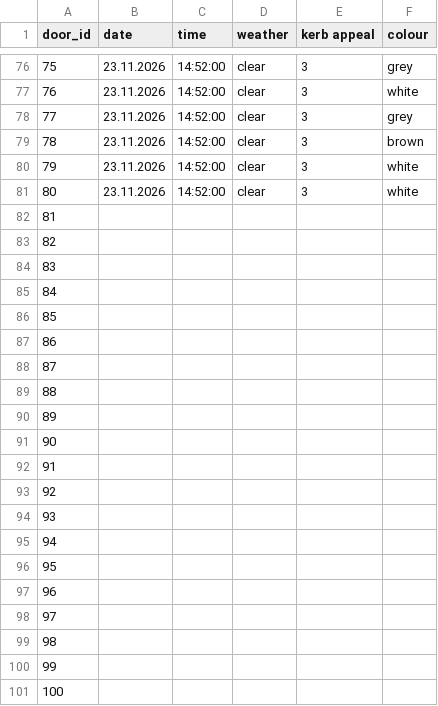
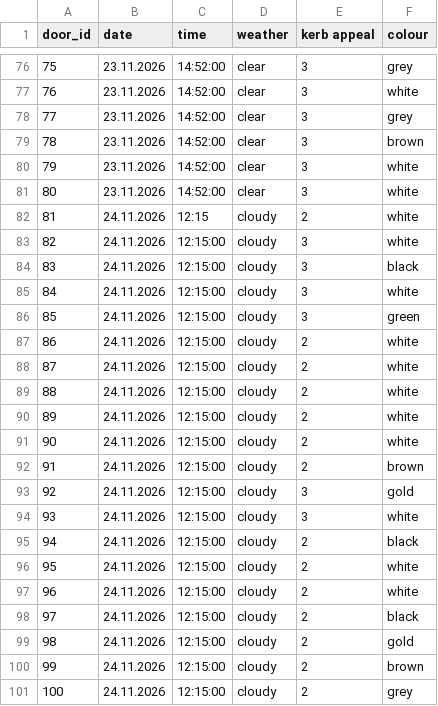
Before and after one commit to PerryKwarteng1/creative-coding-project, a CSV file: pallete_sketch/data/doors - Sheet1.csv, drawn as a sheet; only a part is shown, gaps mark what is left out.

Commit message:
added the remaining datasets to the csv file

```diff
--- a/pallete_sketch/data/doors - Sheet1.csv
+++ b/pallete_sketch/data/doors - Sheet1.csv
@@ -81,21 +81,21 @@ door_id,date,time,weather,kerb appeal,colour
 80,23.11.2026,14:52:00,clear,3,white
-81,,,,,
-82,,,,,
-83,,,,,
-84,,,,,
-85,,,,,
-86,,,,,
-87,,,,,
-88,,,,,
-89,,,,,
-90,,,,,
-91,,,,,
-92,,,,,
-93,,,,,
-94,,,,,
-95,,,,,
-96,,,,,
-97,,,,,
-98,,,,,
-99,,,,,
-100,,,,,
+81,24.11.2026,12:15,cloudy,2,white
+82,24.11.2026,12:15:00,cloudy,3,white
+83,24.11.2026,12:15:00,cloudy,3,black
+84,24.11.2026,12:15:00,cloudy,3,white
+85,24.11.2026,12:15:00,cloudy,3,green
+86,24.11.2026,12:15:00,cloudy,2,white
+87,24.11.2026,12:15:00,cloudy,2,white
+88,24.11.2026,12:15:00,cloudy,2,white
+89,24.11.2026,12:15:00,cloudy,2,white
+90,24.11.2026,12:15:00,cloudy,2,white
+91,24.11.2026,12:15:00,cloudy,2,brown
+92,24.11.2026,12:15:00,cloudy,3,gold
+93,24.11.2026,12:15:00,cloudy,3,white
+94,24.11.2026,12:15:00,cloudy,2,black
+95,24.11.2026,12:15:00,cloudy,2,white
+96,24.11.2026,12:15:00,cloudy,2,white
+97,24.11.2026,12:15:00,cloudy,2,black
+98,24.11.2026,12:15:00,cloudy,2,gold
+99,24.11.2026,12:15:00,cloudy,2,brown
+100,24.11.2026,12:15:00,cloudy,2,grey
```
